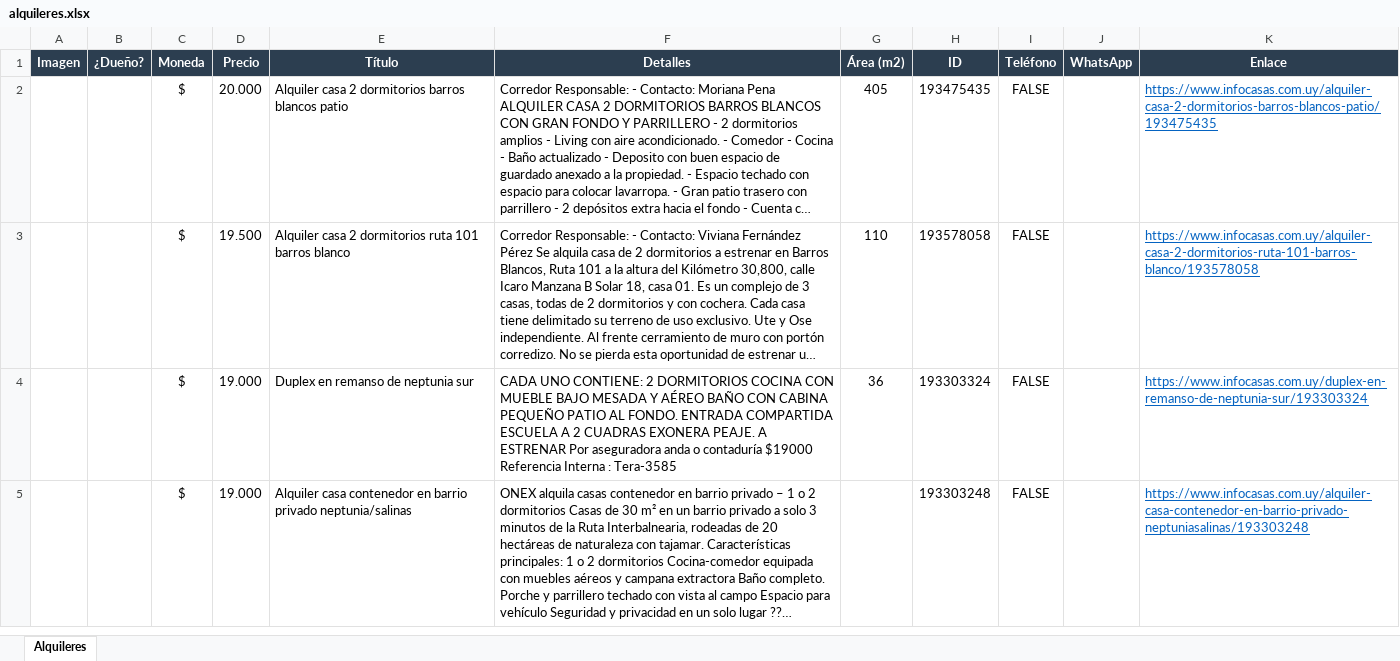
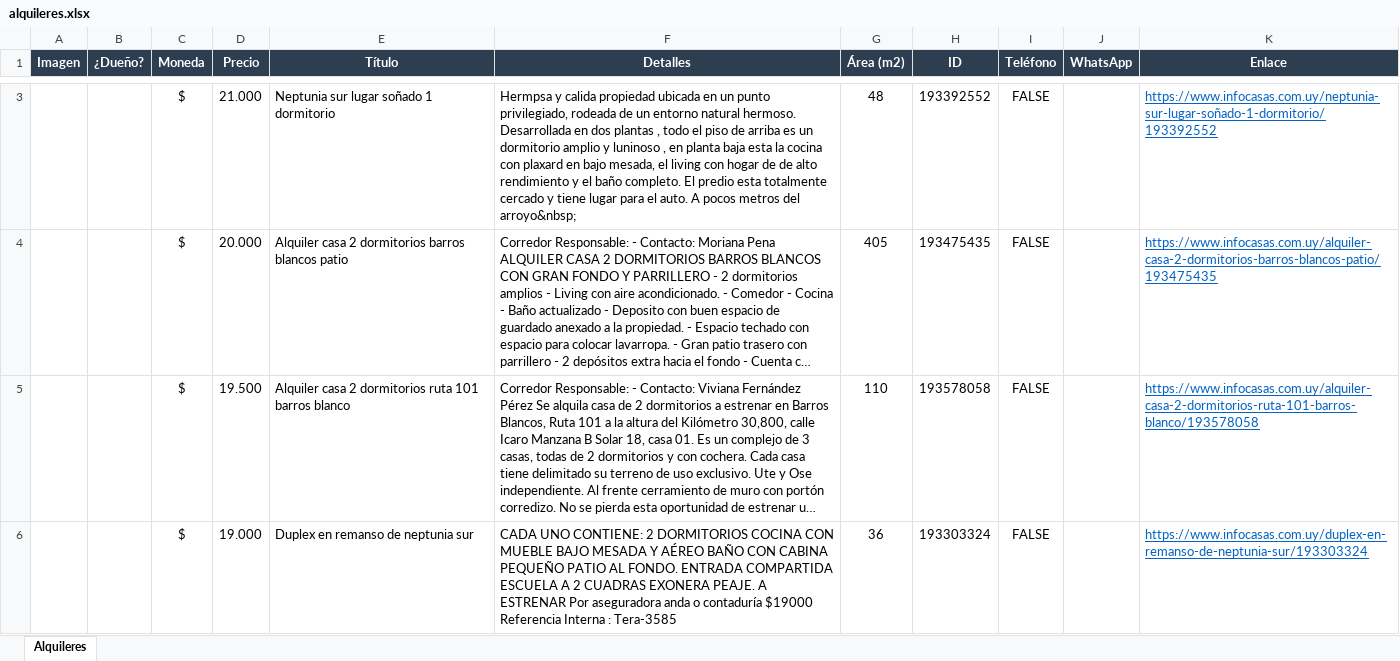
Before and after one commit to jgnacio/scrp_alquileres, an Excel workbook: alquileres.xlsx, sheet Alquileres, drawn as a sheet; only a part is shown, gaps mark what is left out; the shorter side is filled out with more unchanged rows; long unchanged cells end in …; values as stored, in another font and other column widths than the file's, no borders; charts and pictures not drawn; the diff covers the shown part only; the diff names each change by its address in the sheet, - before the commit and + after, or states it on an @@ line.

```diff
--- a/alquileres.xlsx (sheet Alquileres)
+++ b/alquileres.xlsx (sheet Alquileres)
+row 3:  |  | $ | 21.000 | Neptunia sur lugar soñado 1 dormitorio | Hermpsa y calida propiedad ubicada en un punto privilegiado, rodeada de un entorno natural hermoso. Desarrollada en dos plantas , todo el piso de arriba es un dormitorio amplio y luninoso , en planta baja esta la cocina con plaxard en bajo mesada, el living con hogar de de alto rendimiento y el baño completo. El predio esta totalmente cercado y tiene lugar para el auto. A pocos metros del arroyo&nbsp; | 48 | 193392552 | FALSE |  | https://www.infocasas.com.uy/neptunia-sur-lugar-soñado-1-dormitorio/193392552
```
Also changed, not shown: 3 added rows elsewhere in this sheet, charts or pictures, 2 other files.
